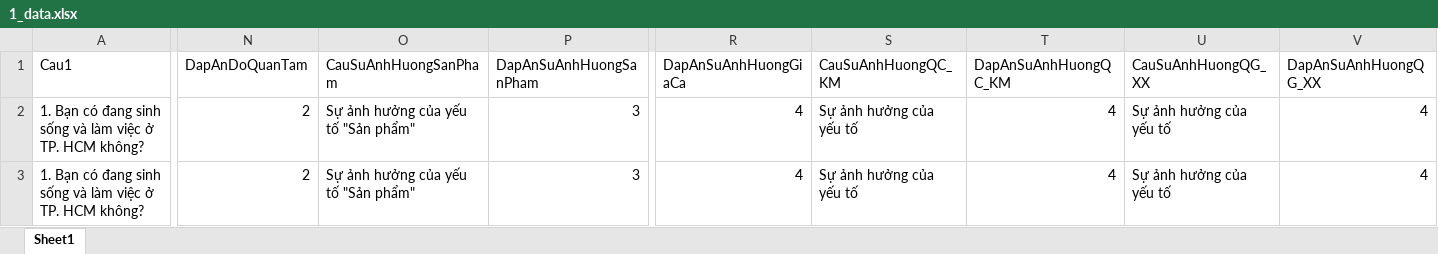
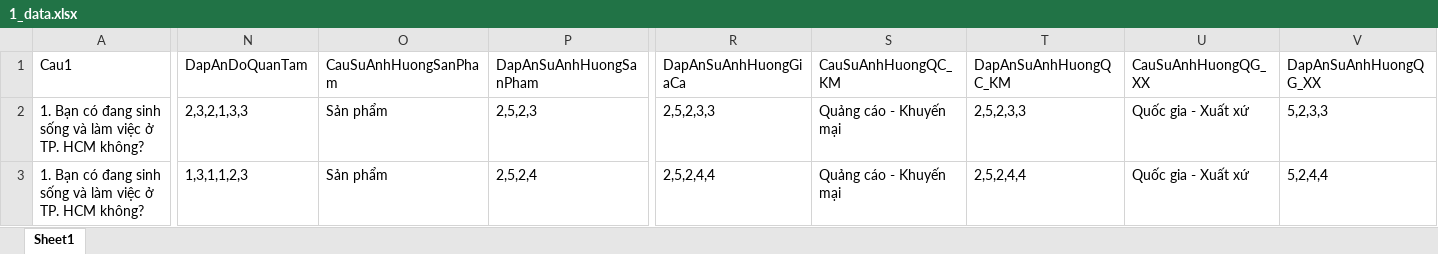
Before and after one commit to PhonTran0201/VenessaVy, an Excel workbook: data/1_data.xlsx, sheet Sheet1, drawn as a sheet; only a part is shown, gaps mark what is left out; values as stored, in another font and other column widths than the file's, no borders; the diff covers the shown part only; the diff names each change by its address in the sheet, - before the commit and + after, or states it on an @@ line.

```diff
--- a/data/1_data.xlsx (sheet Sheet1)
+++ b/data/1_data.xlsx (sheet Sheet1)
-N2 (DapAnDoQuanTam): 2
+N2 (DapAnDoQuanTam): 2,3,2,1,3,3
-O2:O3 (CauSuAnhHuongSanPham): Sự ảnh hưởng của yếu tố "Sản phẩm"
+O2:O3 (CauSuAnhHuongSanPham): Sản phẩm
-P2 (DapAnSuAnhHuongSanPham): 3
+P2 (DapAnSuAnhHuongSanPham): 2,5,2,3
-R2 (DapAnSuAnhHuongGiaCa): 4
+R2 (DapAnSuAnhHuongGiaCa): 2,5,2,3,3
-S2:S3 (CauSuAnhHuongQC_KM): Sự ảnh hưởng của yếu tố
+S2:S3 (CauSuAnhHuongQC_KM): Quảng cáo - Khuyến mại
-T2 (DapAnSuAnhHuongQC_KM): 4
+T2 (DapAnSuAnhHuongQC_KM): 2,5,2,3,3
-U2:U3 (CauSuAnhHuongQG_XX): Sự ảnh hưởng của yếu tố
+U2:U3 (CauSuAnhHuongQG_XX): Quốc gia - Xuất xứ
-V2 (DapAnSuAnhHuongQG_XX): 4
+V2 (DapAnSuAnhHuongQG_XX): 5,2,3,3
-N3 (DapAnDoQuanTam): 2
+N3 (DapAnDoQuanTam): 1,3,1,1,2,3
-P3 (DapAnSuAnhHuongSanPham): 3
+P3 (DapAnSuAnhHuongSanPham): 2,5,2,4
-R3 (DapAnSuAnhHuongGiaCa): 4
+R3 (DapAnSuAnhHuongGiaCa): 2,5,2,4,4
-T3 (DapAnSuAnhHuongQC_KM): 4
+T3 (DapAnSuAnhHuongQC_KM): 2,5,2,4,4
-V3 (DapAnSuAnhHuongQG_XX): 4
+V3 (DapAnSuAnhHuongQG_XX): 5,2,4,4
```
Also changed, not shown: 14 edited cells elsewhere in this sheet, 3 other files.
